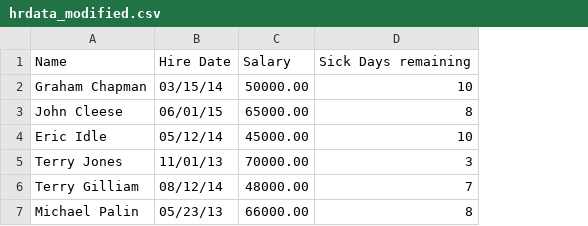
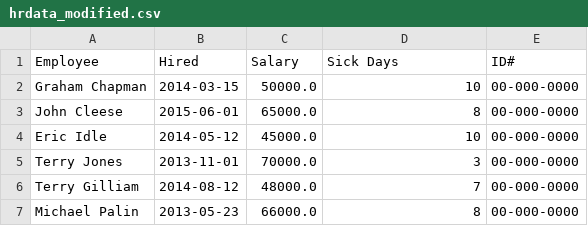
Before and after one commit to Kaif-2804/pythonCSV, a CSV file: hrdata_modified.csv, drawn as a sheet; removed rows and columns are numbered as before the commit, all else as after; the diff names each change by its address in the sheet, - before the commit and + after, or states it on an @@ line.

```diff
--- a/hrdata_modified.csv
+++ b/hrdata_modified.csv
-column B, rows 2-7: 03/15/14 | 06/01/15 | 05/12/14 | 11/01/13 | 08/12/14 | 05/23/13
+column B, rows 2-7: 2014-03-15 | 2015-06-01 | 2014-05-12 | 2013-11-01 | 2014-08-12 | 2013-05-23
+column E, rows 2-7: all 00-000-0000
-row 1: Name | Hire Date | Salary | Sick Days remaining
+row 1: Employee | Hired | Salary | Sick Days | ID#
-C2: 50000.00
+C2: 50000.0
-C3: 65000.00
+C3: 65000.0
-C4: 45000.00
+C4: 45000.0
-C5: 70000.00
+C5: 70000.0
-C6: 48000.00
+C6: 48000.0
-C7: 66000.00
+C7: 66000.0
```
Also changed, not shown: 5 other files.
